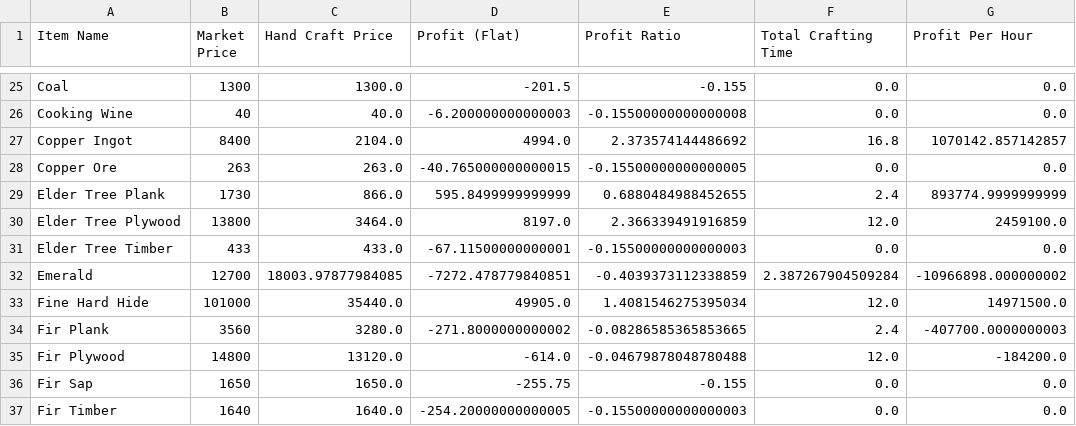
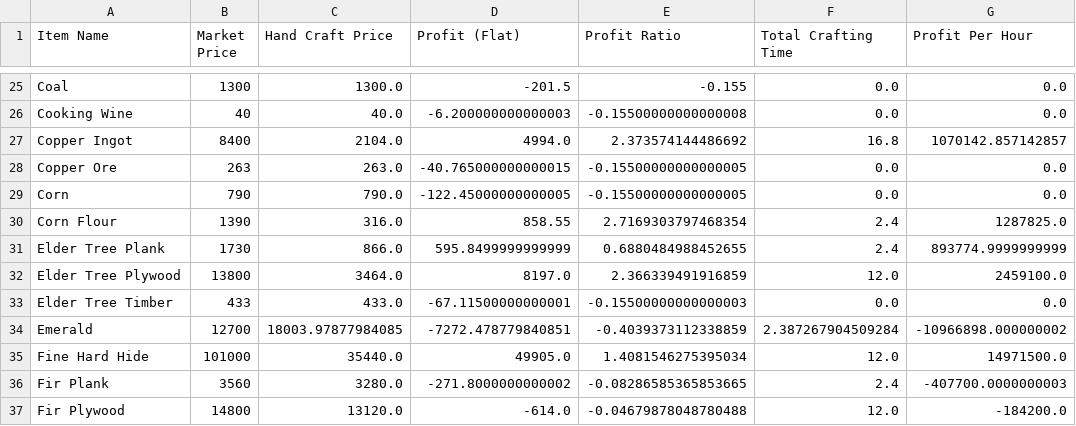
Before and after one commit to NekoFluff/CraftProfit, a CSV file: Profit/hand_craft_profit_values.csv, drawn as a sheet; only a part is shown, gaps mark what is left out; the shorter side is filled out with more unchanged rows; the diff names each change by its address in the sheet, - before the commit and + after, or states it on an @@ line.

```diff
--- a/Profit/hand_craft_profit_values.csv
+++ b/Profit/hand_craft_profit_values.csv
+row 29: Corn | 790 | 790.0 | -122.45000000000005 | -0.15500000000000005 | 0.0 | 0.0
+row 30: Corn Flour | 1390 | 316.0 | 858.55 | 2.7169303797468354 | 2.4 | 1287825.0
```
Also changed, not shown: Profit/market_craft_profit_values.csv, Profit/optimal_per_sec_profit_values.csv, 5 other files.
